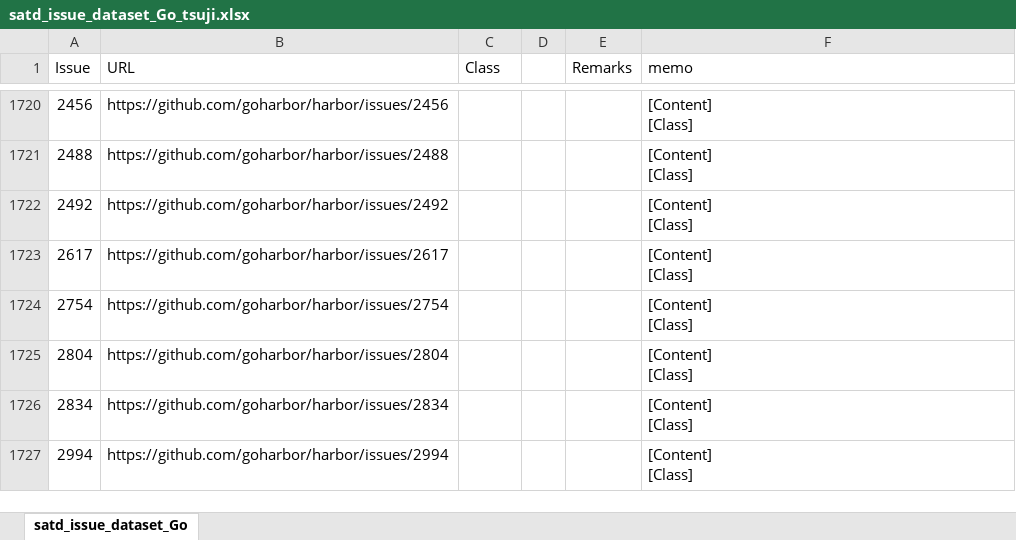
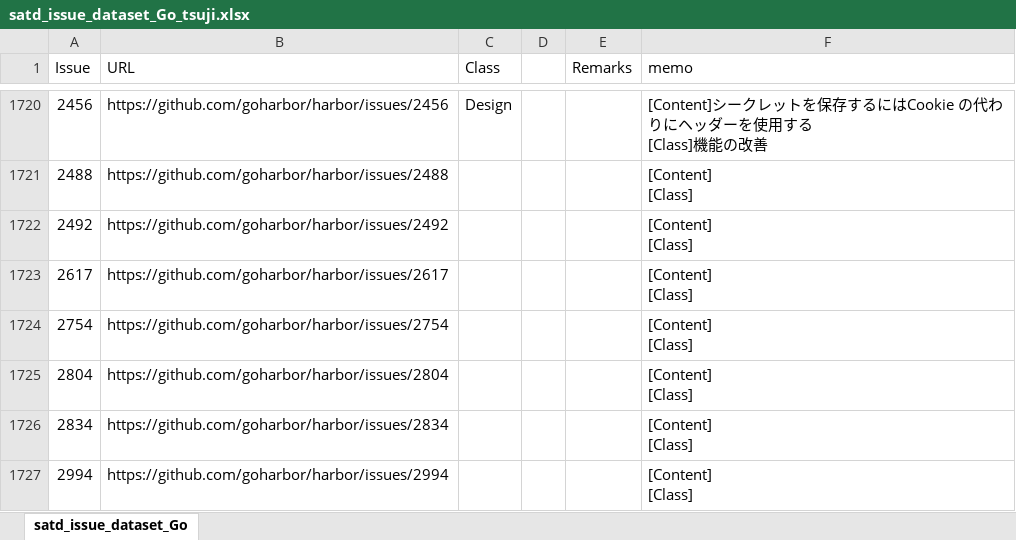
Before and after one commit to 3cywfym/td_dataset, an Excel workbook: satd_issue_dataset_Go_tsuji.xlsx, sheet satd_issue_dataset_Go, drawn as a sheet; only a part is shown, gaps mark what is left out; values as stored, in another font and other column widths than the file's, no borders; ↵ is a line break in a cell; the diff covers the shown part only; the diff names each change by its address in the sheet, - before the commit and + after, or states it on an @@ line.

```diff
--- a/satd_issue_dataset_Go_tsuji.xlsx (sheet satd_issue_dataset_Go)
+++ b/satd_issue_dataset_Go_tsuji.xlsx (sheet satd_issue_dataset_Go)
-C1720 (Class): (empty)
+C1720 (Class): Design
-F1720 (memo): [Content] ↵ [Class]
+F1720 (memo): [Content]シークレットを保存するにはCookie の代わりにヘッダーを使用する ↵ [Class]機能の改善
```
Also changed, not shown: 84 edited cells elsewhere in this sheet.
